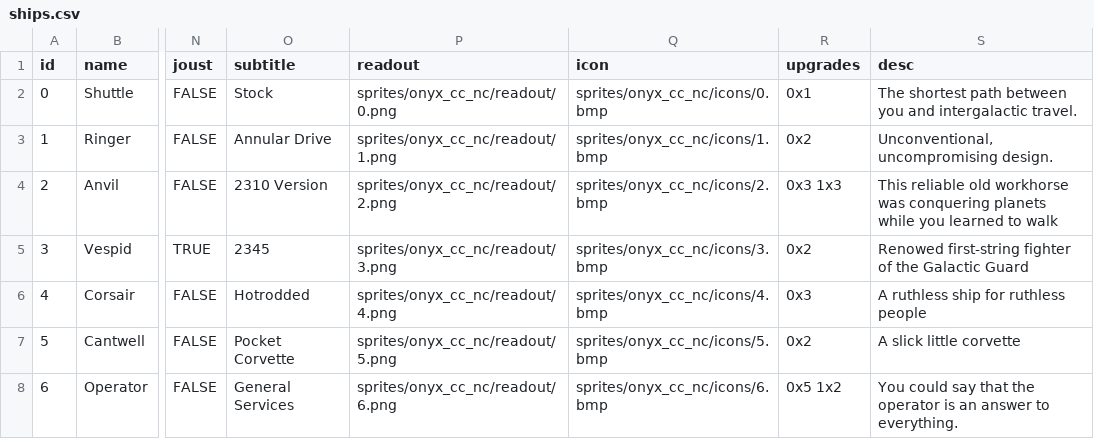
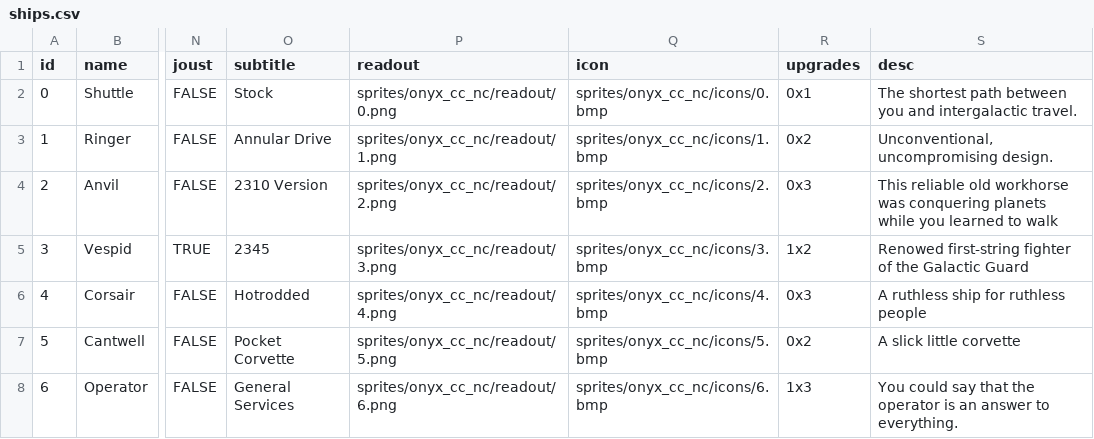
Before and after one commit to EamonnMR/mpevmvp, a CSV file: data/ships.csv, drawn as a sheet; only a part is shown, gaps mark what is left out; the diff names each change by its address in the sheet, - before the commit and + after, or states it on an @@ line.

```diff
--- a/data/ships.csv
+++ b/data/ships.csv
-R4 (upgrades): 0x3 1x3
+R4 (upgrades): 0x3
-R5 (upgrades): 0x2
+R5 (upgrades): 1x2
-R8 (upgrades): 0x5 1x2
+R8 (upgrades): 1x3
```
Also changed, not shown: data/weapons.csv, 5 other files.
